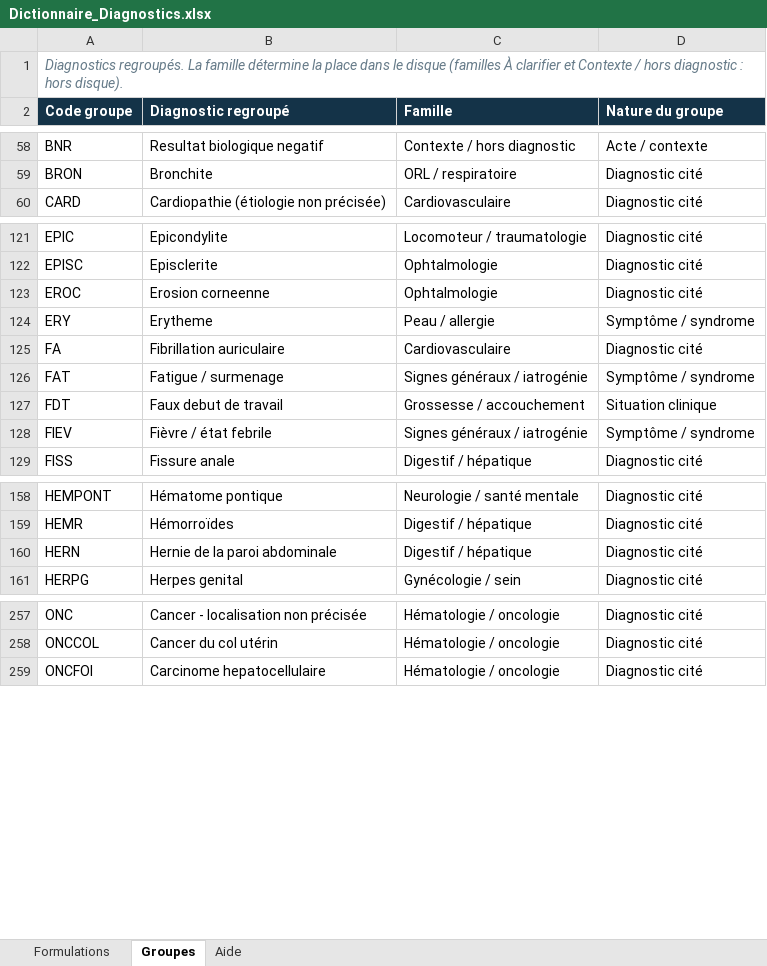
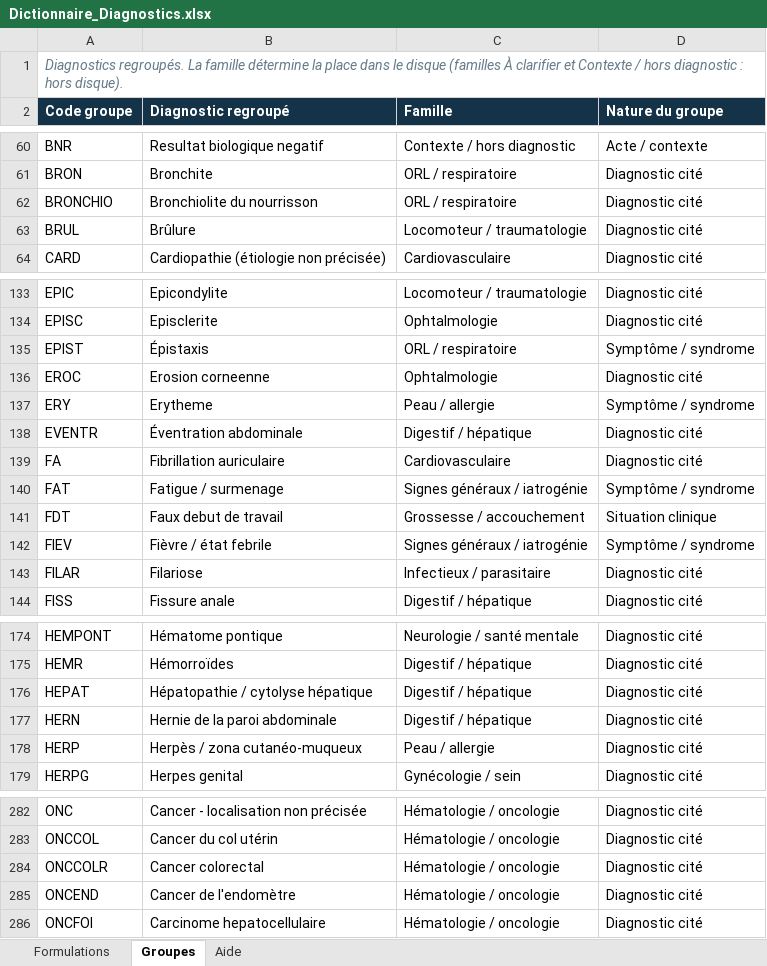
Before and after one commit to newisdartagnan/App, an Excel workbook: outils/monkole_capacites/Dictionnaire_Diagnostics.xlsx, sheet Groupes, drawn as a sheet; only a part is shown, gaps mark what is left out; values as stored, in another font and other column widths than the file's, no borders; the diff covers the shown part only; the diff names each change by its address in the sheet, - before the commit and + after, or states it on an @@ line.

```diff
--- a/outils/monkole_capacites/Dictionnaire_Diagnostics.xlsx (sheet Groupes)
+++ b/outils/monkole_capacites/Dictionnaire_Diagnostics.xlsx (sheet Groupes)
+row 62: BRONCHIO | Bronchiolite du nourrisson | ORL / respiratoire | Diagnostic cité
+row 63: BRUL | Brûlure | Locomoteur / traumatologie | Diagnostic cité
+row 135: EPIST | Épistaxis | ORL / respiratoire | Symptôme / syndrome
+row 138: EVENTR | Éventration abdominale | Digestif / hépatique | Diagnostic cité
+row 143: FILAR | Filariose | Infectieux / parasitaire | Diagnostic cité
+row 176: HEPAT | Hépatopathie / cytolyse hépatique | Digestif / hépatique | Diagnostic cité
+row 178: HERP | Herpès / zona cutanéo-muqueux | Peau / allergie | Diagnostic cité
+row 284: ONCCOLR | Cancer colorectal | Hématologie / oncologie | Diagnostic cité
+row 285: ONCEND | Cancer de l'endomètre | Hématologie / oncologie | Diagnostic cité
```
Also changed, not shown: 30 added rows elsewhere in this sheet, sheet Formulations, outils/monkole_capacites/Referentiel_Monkole.xlsx, 7 other files.
